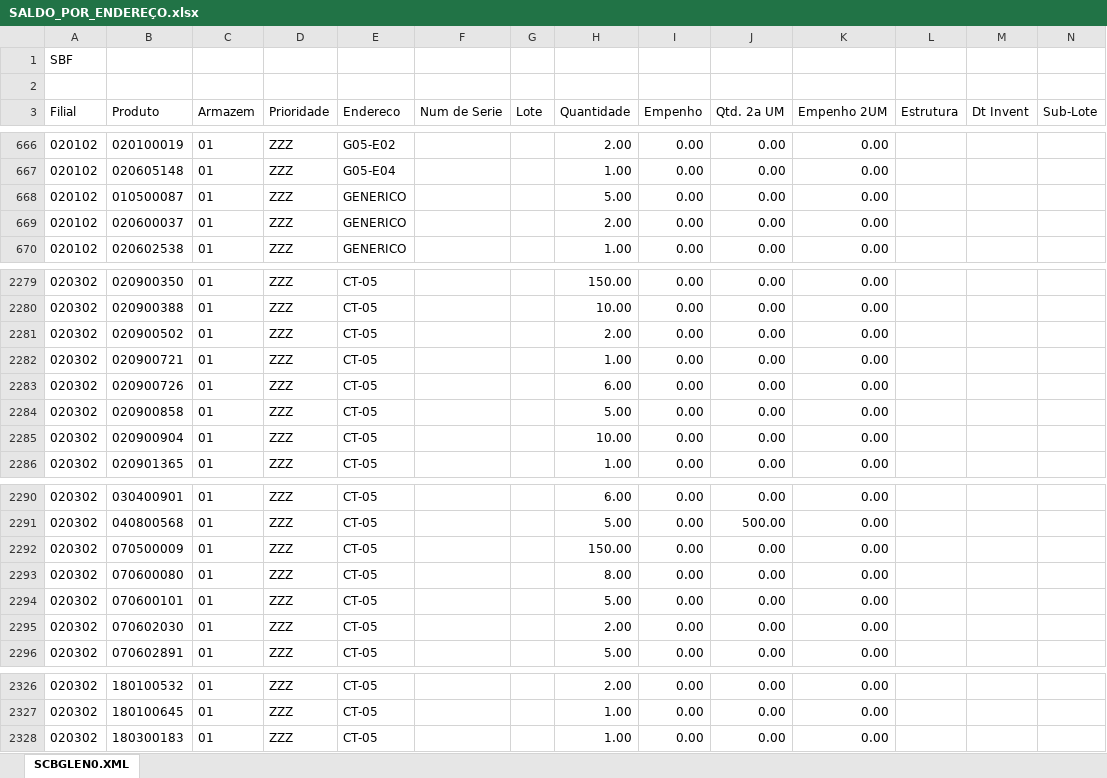
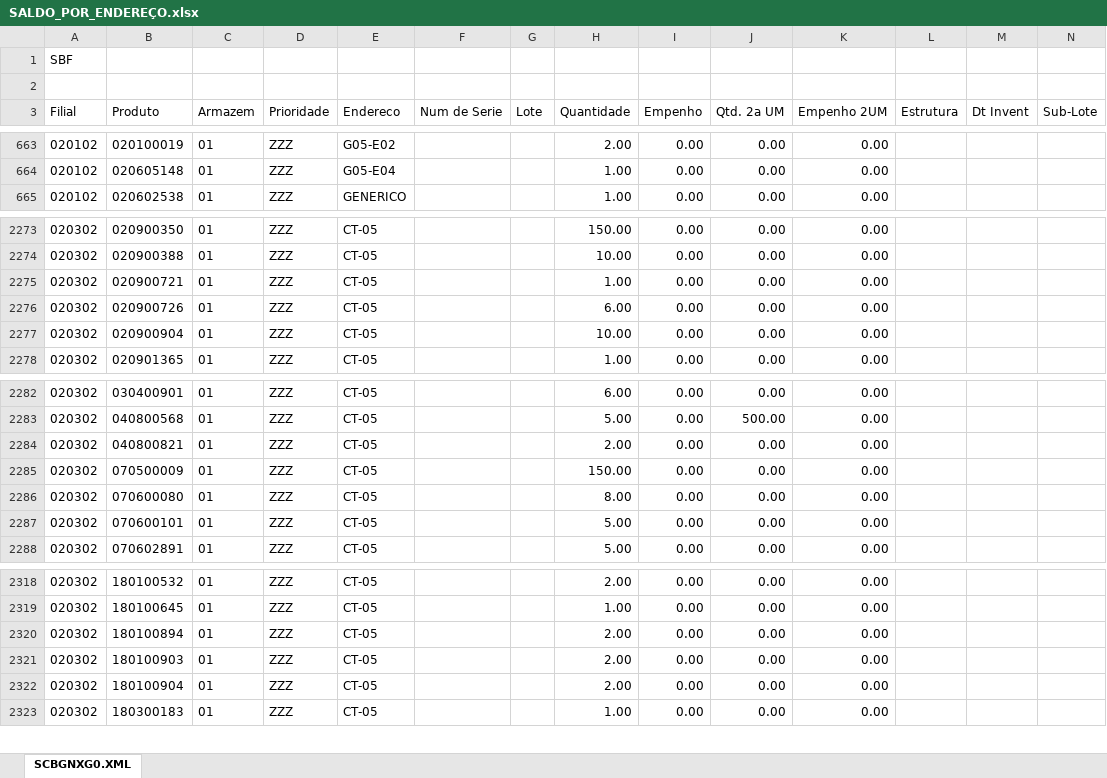
Before and after one commit to kaiquesiqueira-tech/CONSULTOR-PRODUTOS, an Excel workbook: dados/SALDO_POR_ENDEREÇO.xlsx, sheet SCBGNXG0.XML, drawn as a sheet; only a part is shown, gaps mark what is left out; values as stored, in another font and other column widths than the file's, no borders; removed rows and columns are numbered as before the commit, all else as after; the diff covers the shown part only; the diff names each change by its address in the sheet, - before the commit and + after, or states it on an @@ line.

```diff
--- a/dados/SALDO_POR_ENDEREÇO.xlsx (sheet SCBGNXG0.XML)
+++ b/dados/SALDO_POR_ENDEREÇO.xlsx (sheet SCBGNXG0.XML)
-sheet tab: SCBGLEN0.XML
+sheet tab: SCBGNXG0.XML
-row 668: 020102 | 010500087 | 01 | ZZZ | GENERICO |  |  | 5.00 | 0.00 | 0.00 | 0.00
-row 669: 020102 | 020600037 | 01 | ZZZ | GENERICO |  |  | 2.00 | 0.00 | 0.00 | 0.00
-row 2281: 020302 | 020900502 | 01 | ZZZ | CT-05 |  |  | 2.00 | 0.00 | 0.00 | 0.00
-row 2284: 020302 | 020900858 | 01 | ZZZ | CT-05 |  |  | 5.00 | 0.00 | 0.00 | 0.00
+row 2284: 020302 | 040800821 | 01 | ZZZ | CT-05 |  |  | 2.00 | 0.00 | 0.00 | 0.00
-row 2295: 020302 | 070602030 | 01 | ZZZ | CT-05 |  |  | 2.00 | 0.00 | 0.00 | 0.00
+row 2320: 020302 | 180100894 | 01 | ZZZ | CT-05 |  |  | 2.00 | 0.00 | 0.00 | 0.00
+row 2321: 020302 | 180100903 | 01 | ZZZ | CT-05 |  |  | 2.00 | 0.00 | 0.00 | 0.00
+row 2322: 020302 | 180100904 | 01 | ZZZ | CT-05 |  |  | 2.00 | 0.00 | 0.00 | 0.00
```
Also changed, not shown: 6 added rows, 11 removed rows and 137 edited cells elsewhere in this sheet, 5 other files.
